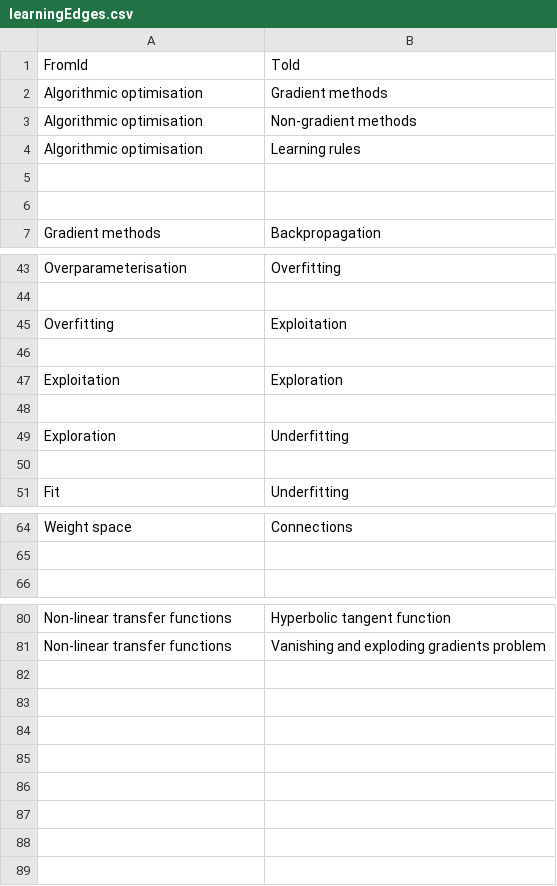
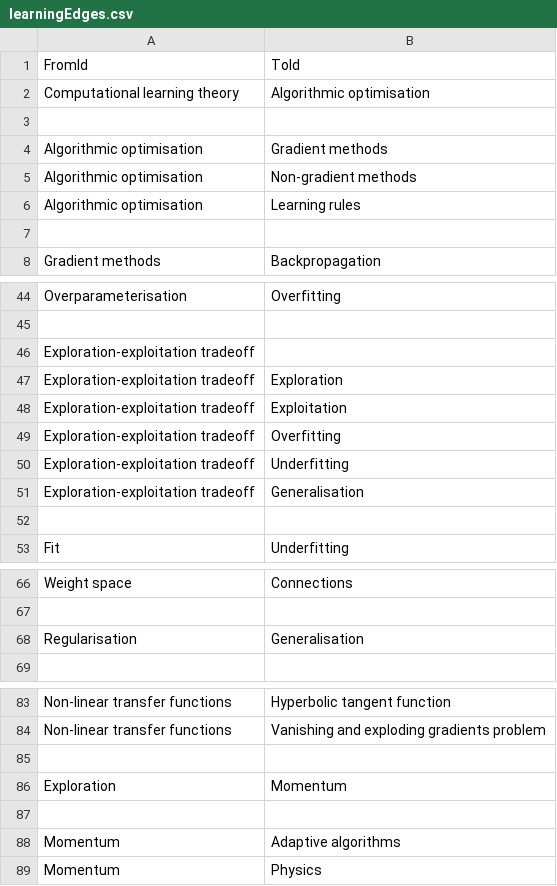
Before and after one commit to one-2/portfolio-site-react, a CSV file: app/learningMachines/_graph/_data/learningEdges.csv, drawn as a sheet; only a part is shown, gaps mark what is left out.

Commit message:
Added more knowledge map edge data.

```diff
--- a/app/learningMachines/_graph/_data/learningEdges.csv
+++ b/app/learningMachines/_graph/_data/learningEdges.csv
@@ -1,2 +1,4 @@
 FromId,ToId
+Computational learning theory,Algorithmic optimisation
+,
 Algorithmic optimisation,Gradient methods
@@ -4,3 +6,2 @@ Algorithmic optimisation,Non-gradient methods
 Algorithmic optimisation,Learning rules
-,
 ,
@@ -44,7 +45,8 @@ Overparameterisation,Overfitting
 ,
-Overfitting,Exploitation
-,
-Exploitation,Exploration
-,
-Exploration,Underfitting
+Exploration-exploitation tradeoff,
+Exploration-exploitation tradeoff,Exploration
+Exploration-exploitation tradeoff,Exploitation
+Exploration-exploitation tradeoff,Overfitting
+Exploration-exploitation tradeoff,Underfitting
+Exploration-exploitation tradeoff,Generalisation
 ,
@@ -65,2 +67,3 @@ Weight space,Connections
 ,
+Regularisation,Generalisation
 ,
@@ -81 +84,6 @@ Non-linear transfer functions,Hyperbolic tangent function
 Non-linear transfer functions,Vanishing and exploding gradients problem
+,
+Exploration,Momentum
+,
+Momentum,Adaptive algorithms
+Momentum,Physics
```
Also changed, not shown: 3 other files.
